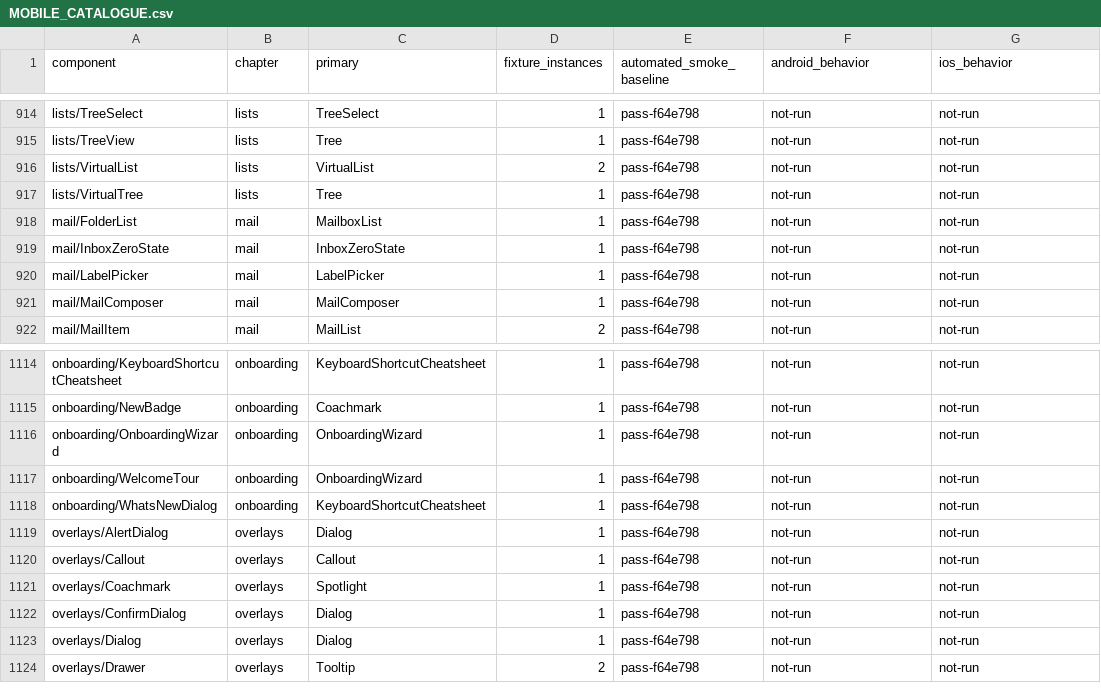
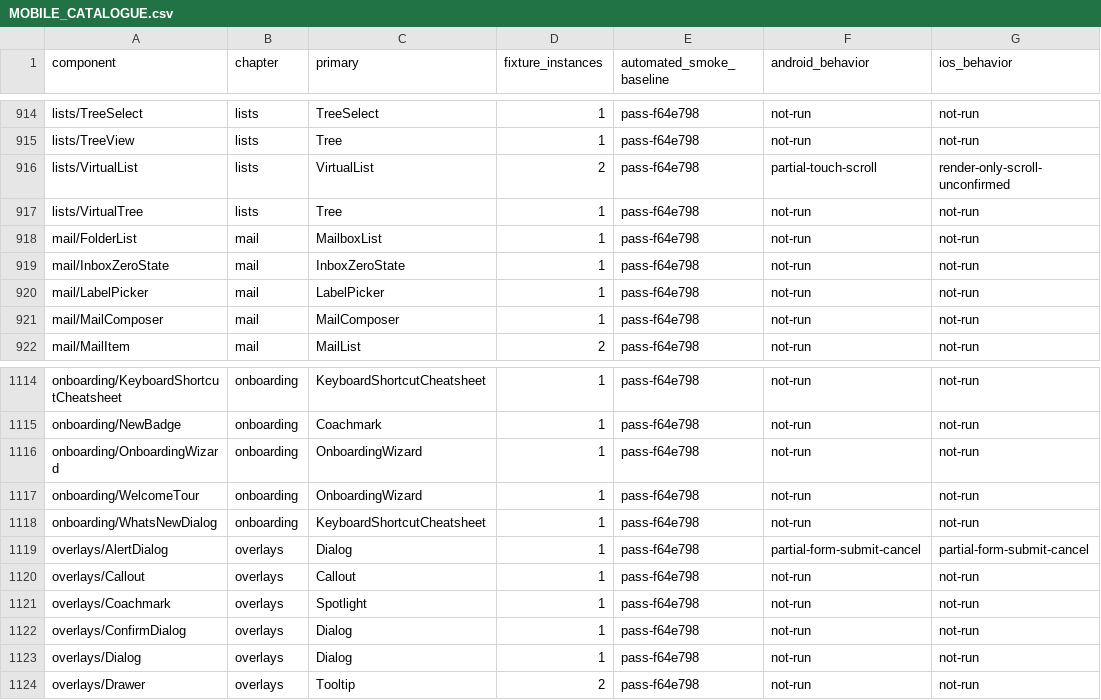
Before and after one commit to mrchypark/elysdui, a CSV file: adapters/gpui/MOBILE_CATALOGUE.csv, drawn as a sheet; only a part is shown, gaps mark what is left out.

Commit message:
Connect mobile dialogs and preserve mail selection

```diff
--- a/adapters/gpui/MOBILE_CATALOGUE.csv
+++ b/adapters/gpui/MOBILE_CATALOGUE.csv
@@ -915,3 +915,3 @@ lists/TreeSelect,lists,TreeSelect,1,pass-f64e798,not-run,not-run
 lists/TreeView,lists,Tree,1,pass-f64e798,not-run,not-run
-lists/VirtualList,lists,VirtualList,2,pass-f64e798,not-run,not-run
+lists/VirtualList,lists,VirtualList,2,pass-f64e798,partial-touch-scroll,render-only-scroll-unconfirmed
 lists/VirtualTree,lists,Tree,1,pass-f64e798,not-run,not-run
@@ -1118,3 +1118,3 @@ onboarding/WelcomeTour,onboarding,OnboardingWizard,1,pass-f64e798,not-run,not-ru
 onboarding/WhatsNewDialog,onboarding,KeyboardShortcutCheatsheet,1,pass-f64e798,not-run,not-run
-overlays/AlertDialog,overlays,Dialog,1,pass-f64e798,not-run,not-run
+overlays/AlertDialog,overlays,Dialog,1,pass-f64e798,partial-form-submit-cancel,partial-form-submit-cancel
 overlays/Callout,overlays,Callout,1,pass-f64e798,not-run,not-run
```
Also changed, not shown: 8 other files.
